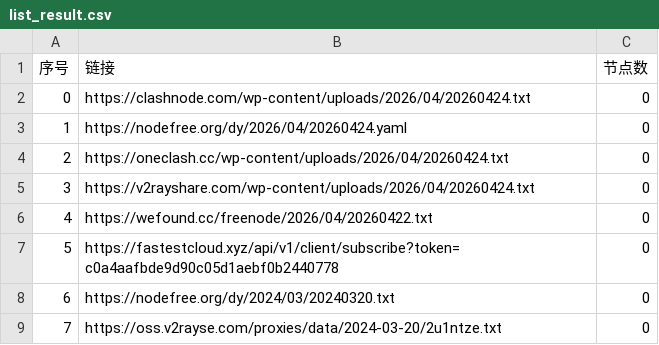
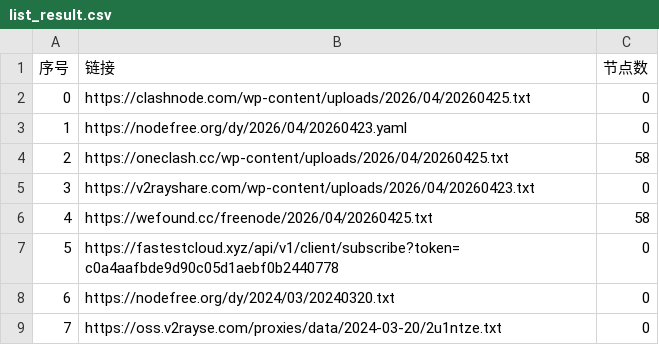
Before and after one commit to xfxx2022/AutoMergePublicNodes, a CSV file: list_result.csv, drawn as a sheet; only a part is shown.

```diff
--- a/list_result.csv
+++ b/list_result.csv
@@ -1,7 +1,7 @@
 序号,链接,节点数
-0,https://clashnode.com/wp-content/uploads/2026/04/20260424.txt,0
-1,https://nodefree.org/dy/2026/04/20260424.yaml,0
-2,https://oneclash.cc/wp-content/uploads/2026/04/20260424.txt,0
-3,https://v2rayshare.com/wp-content/uploads/2026/04/20260424.txt,0
-4,https://wefound.cc/freenode/2026/04/20260422.txt,0
+0,https://clashnode.com/wp-content/uploads/2026/04/20260425.txt,0
+1,https://nodefree.org/dy/2026/04/20260423.yaml,0
+2,https://oneclash.cc/wp-content/uploads/2026/04/20260425.txt,58
+3,https://v2rayshare.com/wp-content/uploads/2026/04/20260423.txt,0
+4,https://wefound.cc/freenode/2026/04/20260425.txt,58
 5,https://fastestcloud.xyz/api/v1/client/subscribe?token=c0a4aafbde9d90c05d1aebf0b2440778,0
```
Also changed, not shown: 4 other files.
